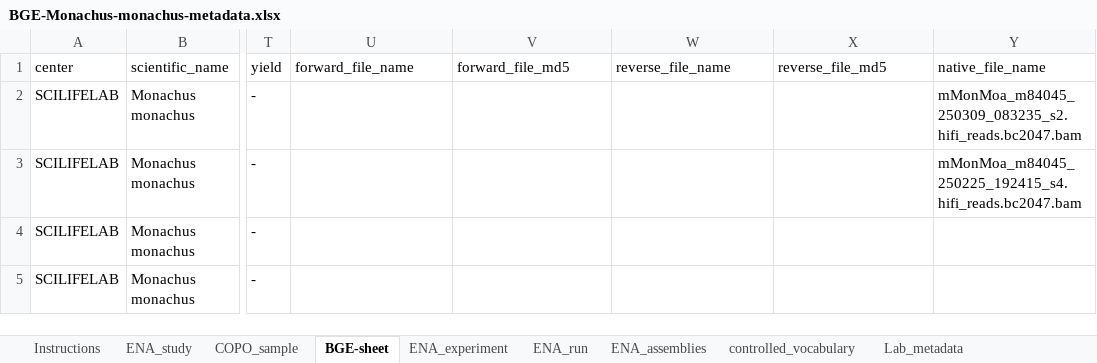
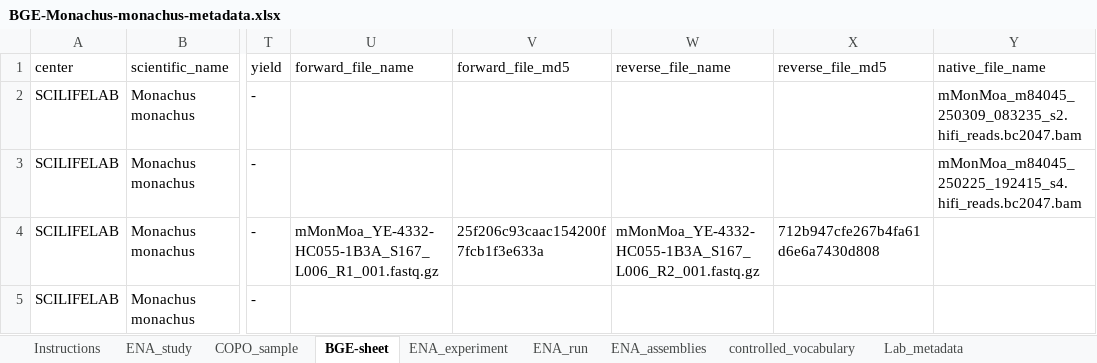
Before and after one commit to NBISweden/data-submission-documentation, an Excel workbook: ENA/BGE-Monachus-monachus/data/BGE-Monachus-monachus-metadata.xlsx, sheet BGE-sheet, drawn as a sheet; only a part is shown, gaps mark what is left out; values as stored, in another font and other column widths than the file's, no borders; charts and pictures not drawn; the diff names each change by its address in the sheet, - before the commit and + after, or states it on an @@ line.

```diff
--- a/ENA/BGE-Monachus-monachus/data/BGE-Monachus-monachus-metadata.xlsx (sheet BGE-sheet)
+++ b/ENA/BGE-Monachus-monachus/data/BGE-Monachus-monachus-metadata.xlsx (sheet BGE-sheet)
-U4 (forward_file_name): (empty)
+U4 (forward_file_name): mMonMoa_YE-4332-HC055-1B3A_S167_L006_R1_001.fastq.gz
-V4 (forward_file_md5): (empty)
+V4 (forward_file_md5): 25f206c93caac154200f7fcb1f3e633a
-W4 (reverse_file_name): (empty)
+W4 (reverse_file_name): mMonMoa_YE-4332-HC055-1B3A_S167_L006_R2_001.fastq.gz
-X4 (reverse_file_md5): (empty)
+X4 (reverse_file_md5): 712b947cfe267b4fa61d6e6a7430d808
```
Also changed, not shown: ENA/BGE-Aiolopus-thalassinus/data/BGE-Aiolopus-thalassinus-metadata.xlsx, ENA/BGE-Halictus-nicosiae/data/BGE-Halictus-nicosiae-metadata.xlsx, 21 other files.
